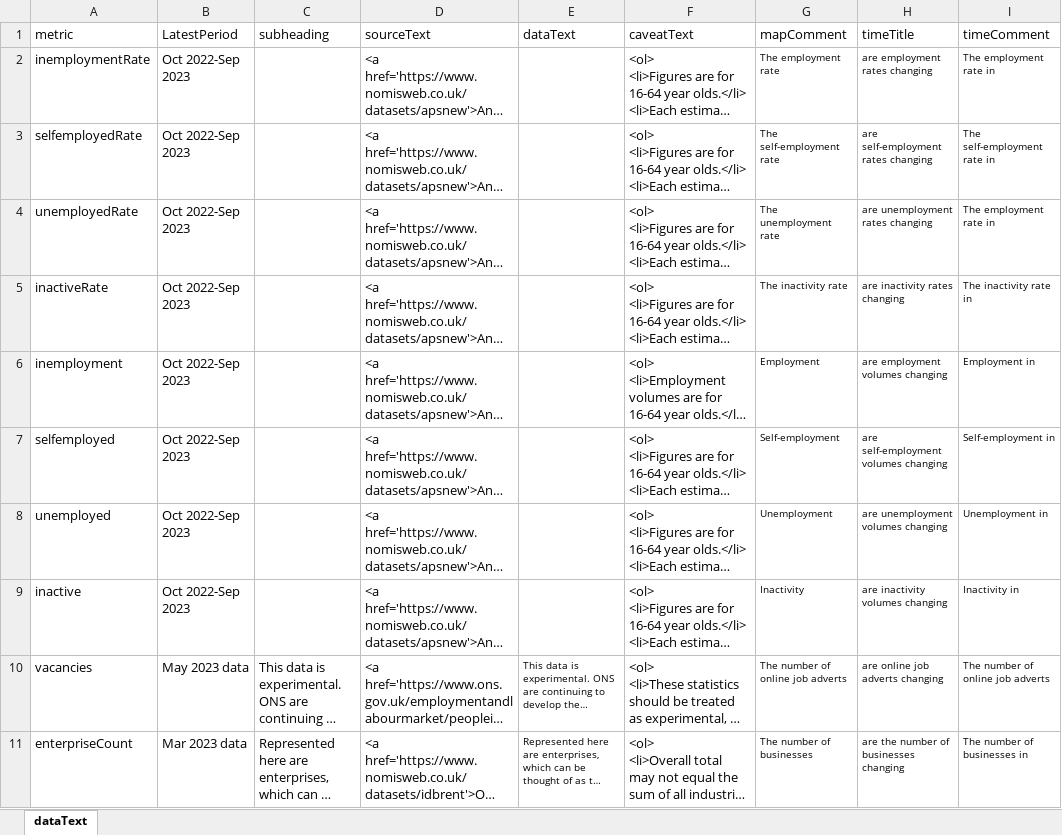
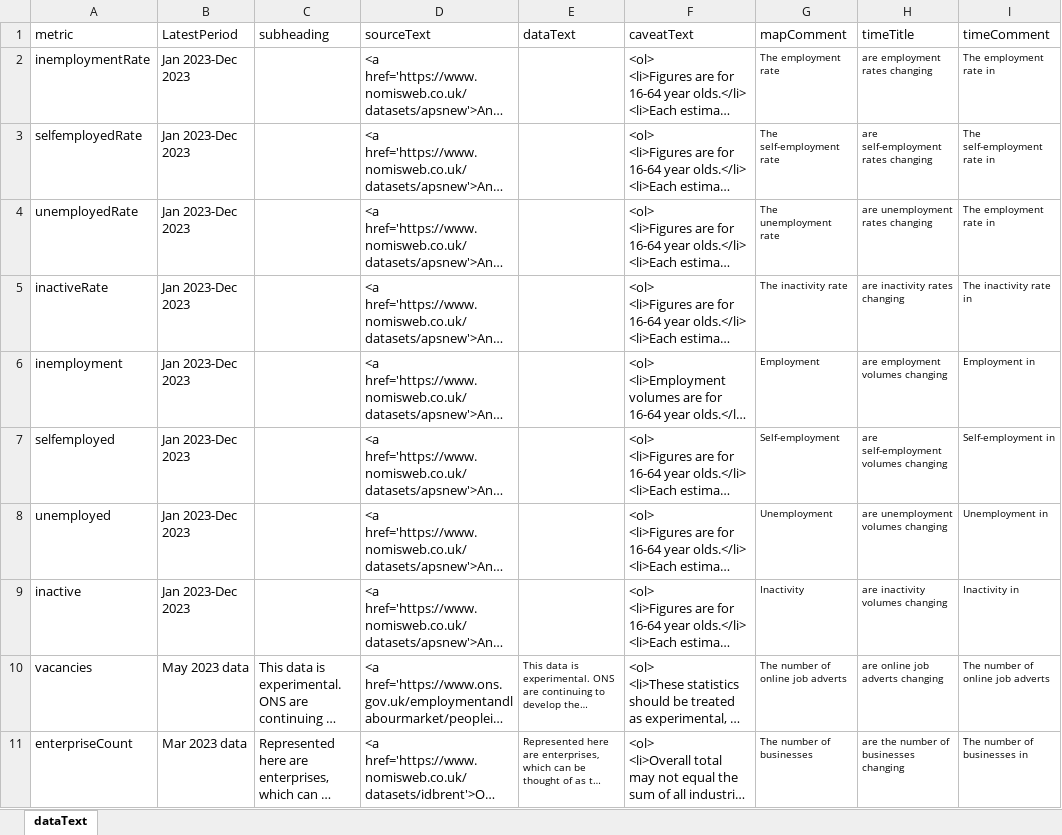
Before and after one commit to dfe-analytical-services/lsip_dashboard, an Excel workbook: Data/3-2_dataText/dataText.xlsx, sheet dataText, drawn as a sheet; only a part is shown; long unchanged cells end in …; values as stored, in another font and other column widths than the file's, no borders; the diff names each change by its address in the sheet, - before the commit and + after, or states it on an @@ line.

Commit message:
Update APS source dates in dataText

```diff
--- a/Data/3-2_dataText/dataText.xlsx (sheet dataText)
+++ b/Data/3-2_dataText/dataText.xlsx (sheet dataText)
-B2:B9 (LatestPeriod): Oct 2022-Sep 2023
+B2:B9 (LatestPeriod): Jan 2023-Dec 2023
```
